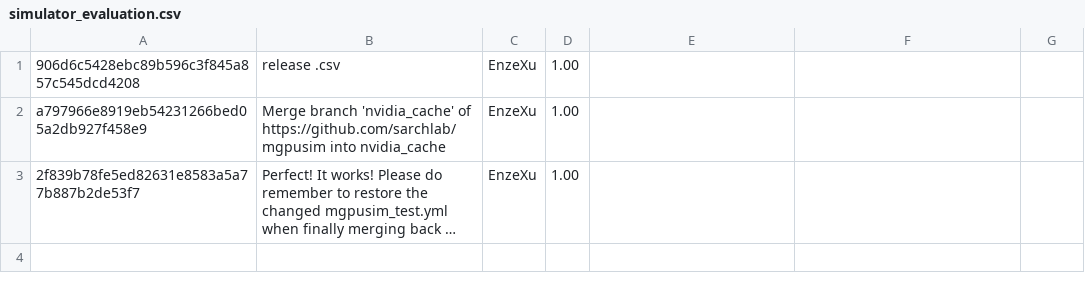
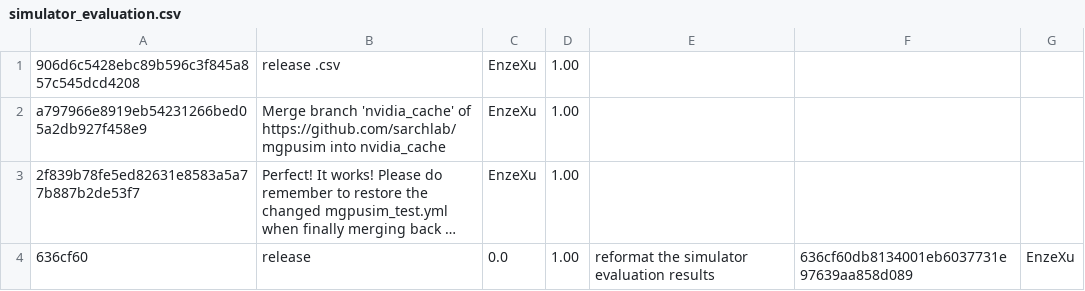
Before and after one commit to sarchlab/mgpusim, a CSV file: nvidia/eval/simulator_evaluation.csv, drawn as a sheet; long unchanged cells end in …; the diff names each change by its address in the sheet, - before the commit and + after, or states it on an @@ line.

```diff
--- a/nvidia/eval/simulator_evaluation.csv
+++ b/nvidia/eval/simulator_evaluation.csv
+row 4: 636cf60 | release | 0.0 | 1.00 | reformat the simulator evaluation results | 636cf60db8134001eb6037731e97639aa858d089 | EnzeXu
```
